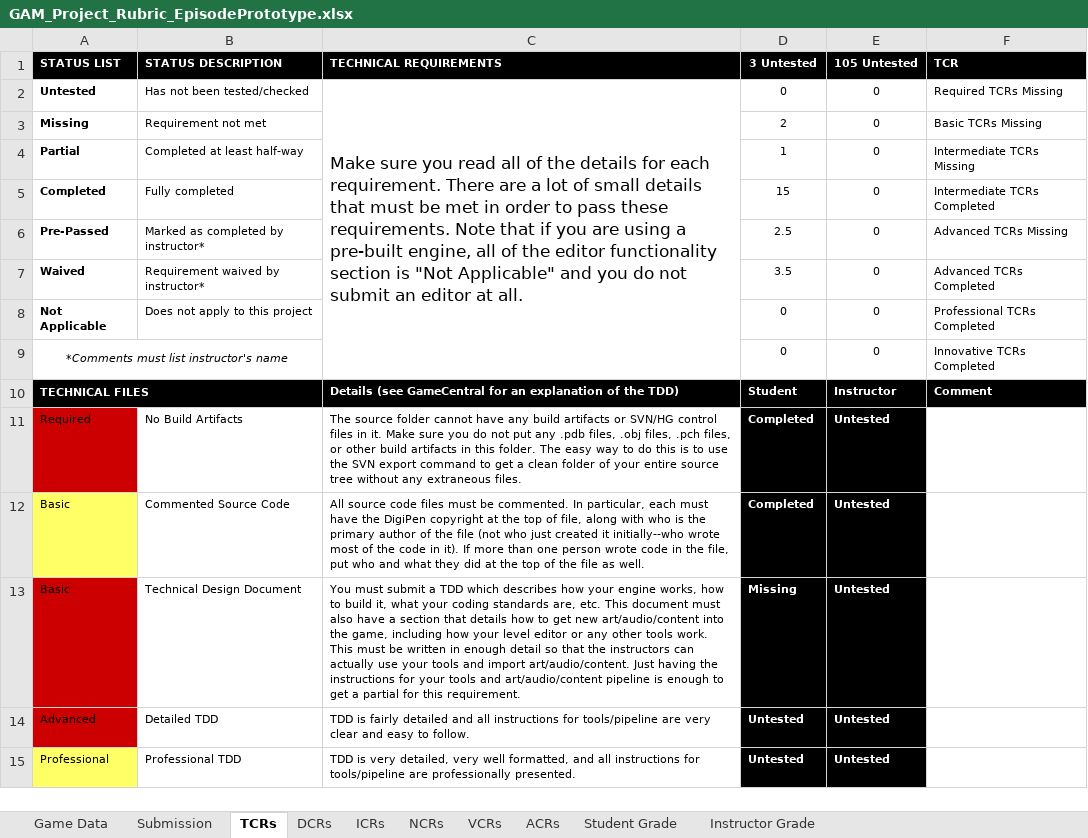
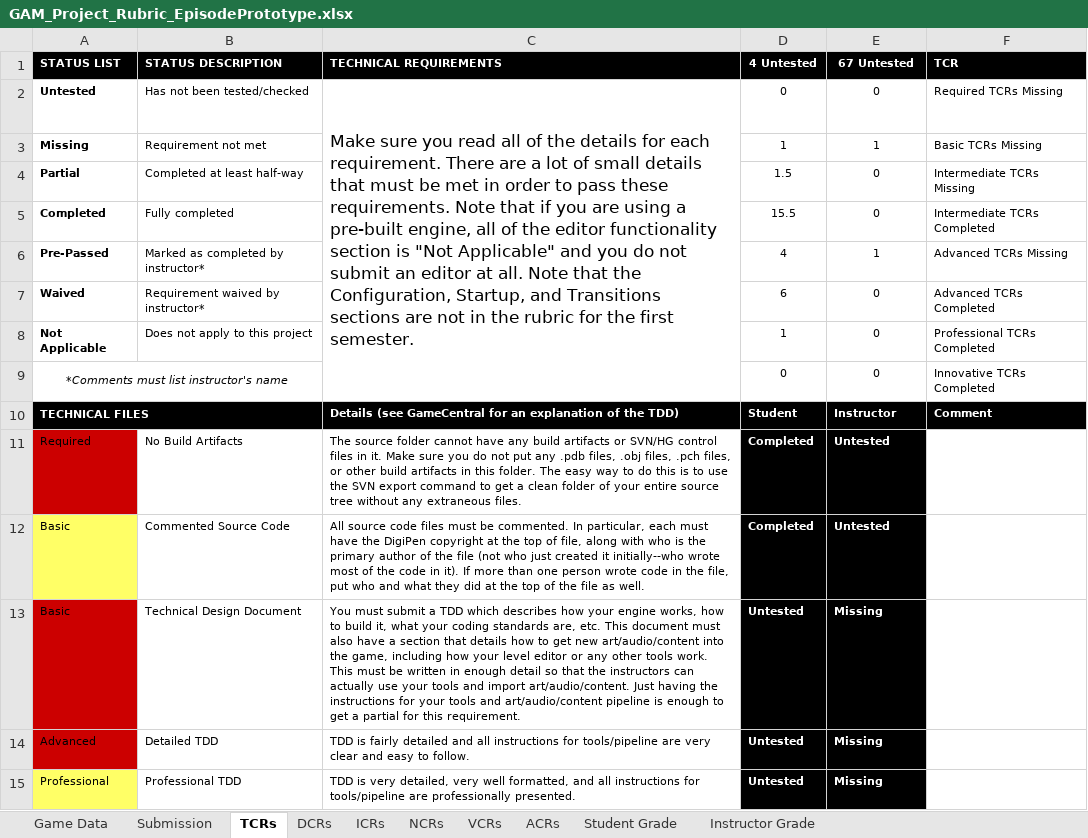
Before and after one commit to Troy8878/RougeBot, an Excel workbook: Rubric/GAM_Project_Rubric_EpisodePrototype.xlsx, sheet TCRs, drawn as a sheet; only a part is shown; values as stored, in another font and other column widths than the file's, no borders; charts and pictures and conditional formats not drawn; the diff covers the shown part only; the diff names each change by its address in the sheet, - before the commit and + after, or states it on an @@ line.

Commit message:
Rubric

```diff
--- a/Rubric/GAM_Project_Rubric_EpisodePrototype.xlsx (sheet TCRs)
+++ b/Rubric/GAM_Project_Rubric_EpisodePrototype.xlsx (sheet TCRs)
-D1: 3 Untested
+D1: 4 Untested
-E1: 105 Untested
+E1: 67 Untested
-C2 (TECHNICAL REQUIREMENTS): …at all.
+C2 (TECHNICAL REQUIREMENTS): …at all. Note that the Configuration, Startup, and Transitions sections are not in the rubric for the first semester.
-D3 (4 Untested): 2
+D3 (4 Untested): 1
-E3 (67 Untested): 0
+E3 (67 Untested): 1
-D4 (4 Untested): 1
+D4 (4 Untested): 1.5
-D5 (4 Untested): 15
+D5 (4 Untested): 15.5
-D6 (4 Untested): 2.5
+D6 (4 Untested): 4
-E6 (67 Untested): 0
+E6 (67 Untested): 1
-D7 (4 Untested): 3.5
+D7 (4 Untested): 6
-D8 (4 Untested): 0
+D8 (4 Untested): 1
-D13 (4 Untested): Missing
+D13 (4 Untested): Untested
-E13:E15 (67 Untested): Untested
+E13:E15 (67 Untested): Missing
```
Also changed, not shown: 82 edited cells and cell formats elsewhere in this sheet, sheet Student Grade, sheet Instructor Grade, sheet DCRs, sheet ICRs, sheet VCRs, sheet NCRs, 2 more sheets, formulas that keep their value, charts or pictures.
